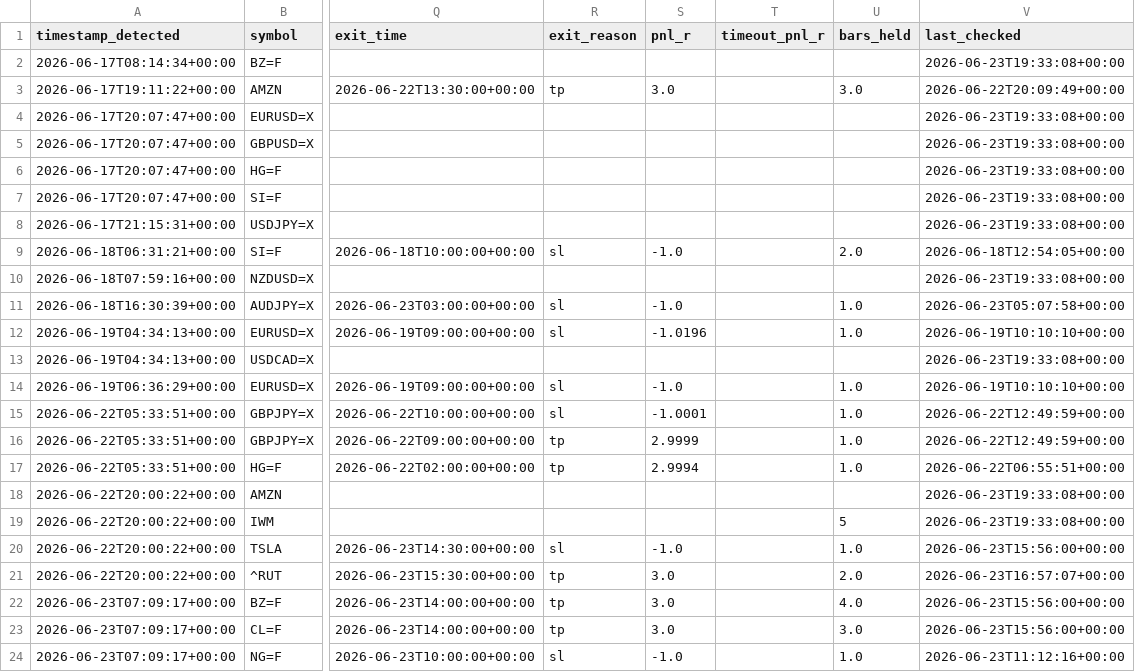
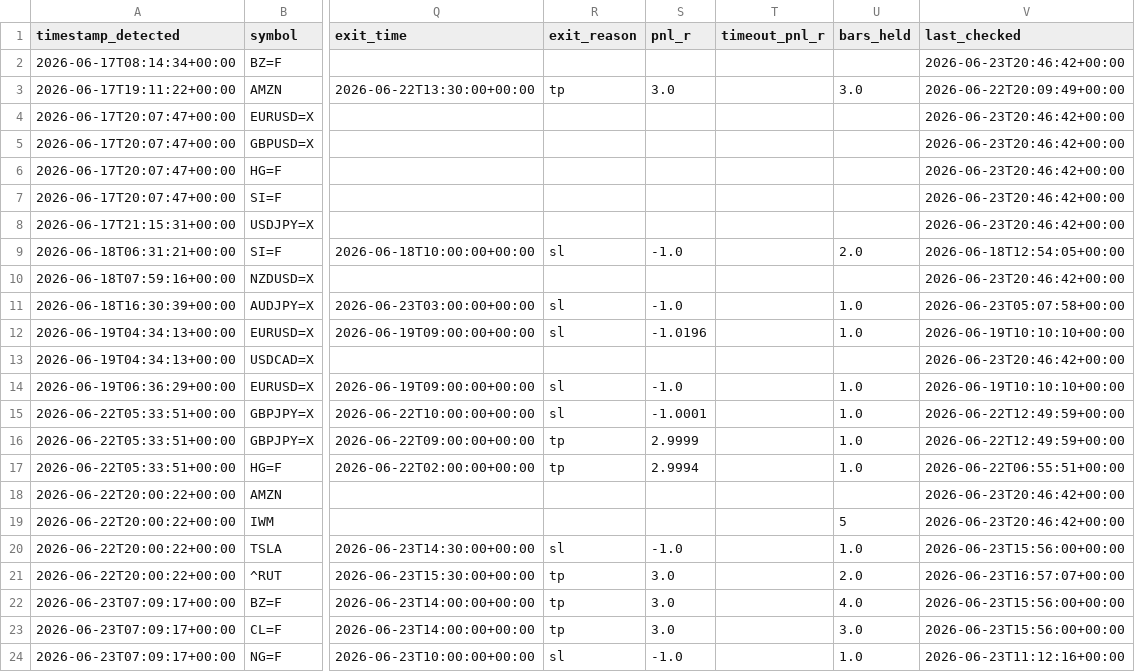
Before and after one commit to anabil-muthmercapital/S-D-learning, a CSV file: data/forward_signals.csv, drawn as a sheet; only a part is shown, gaps mark what is left out; the diff covers the shown part only; the diff names each change by its address in the sheet, - before the commit and + after, or states it on an @@ line.

```diff
--- a/data/forward_signals.csv
+++ b/data/forward_signals.csv
-V2 (last_checked): 2026-06-23T19:33:08+00:00
+V2 (last_checked): 2026-06-23T20:46:42+00:00
-V4:V8 (last_checked): 2026-06-23T19:33:08+00:00
+V4:V8 (last_checked): 2026-06-23T20:46:42+00:00
-V10 (last_checked): 2026-06-23T19:33:08+00:00
+V10 (last_checked): 2026-06-23T20:46:42+00:00
-V13 (last_checked): 2026-06-23T19:33:08+00:00
+V13 (last_checked): 2026-06-23T20:46:42+00:00
-V18:V19 (last_checked): 2026-06-23T19:33:08+00:00
+V18:V19 (last_checked): 2026-06-23T20:46:42+00:00
```
Also changed, not shown: 8 edited cells elsewhere in this file.
